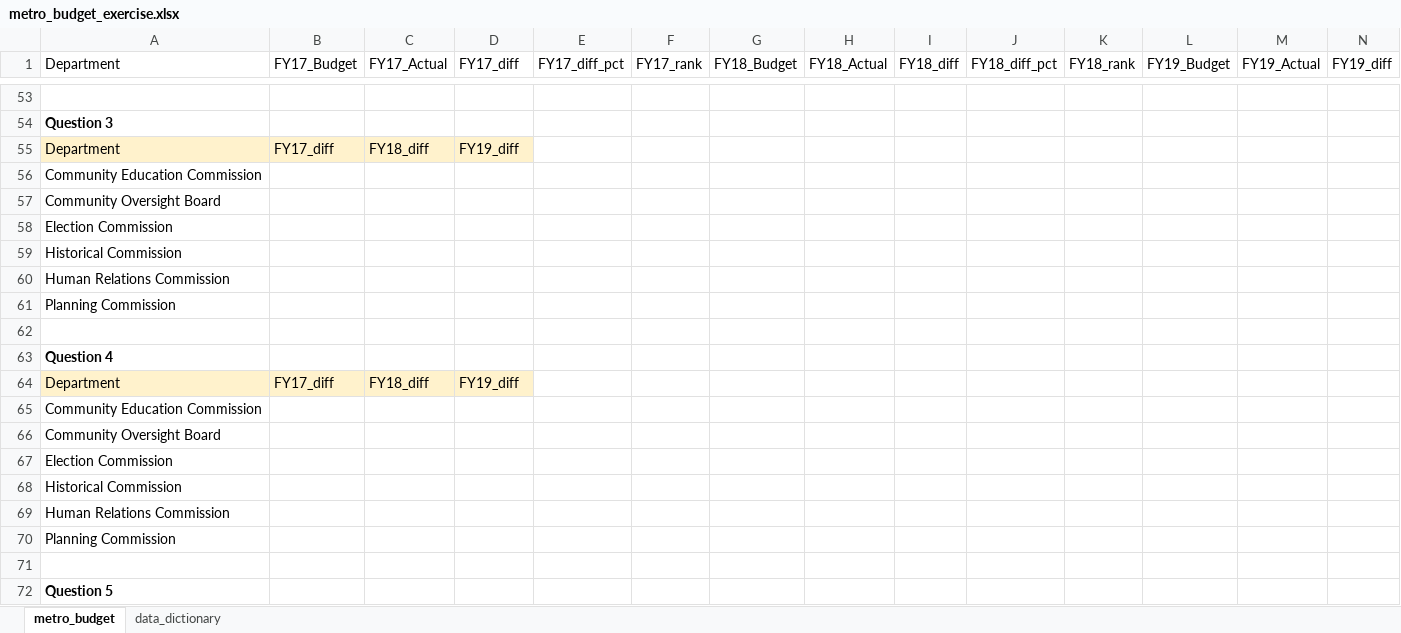
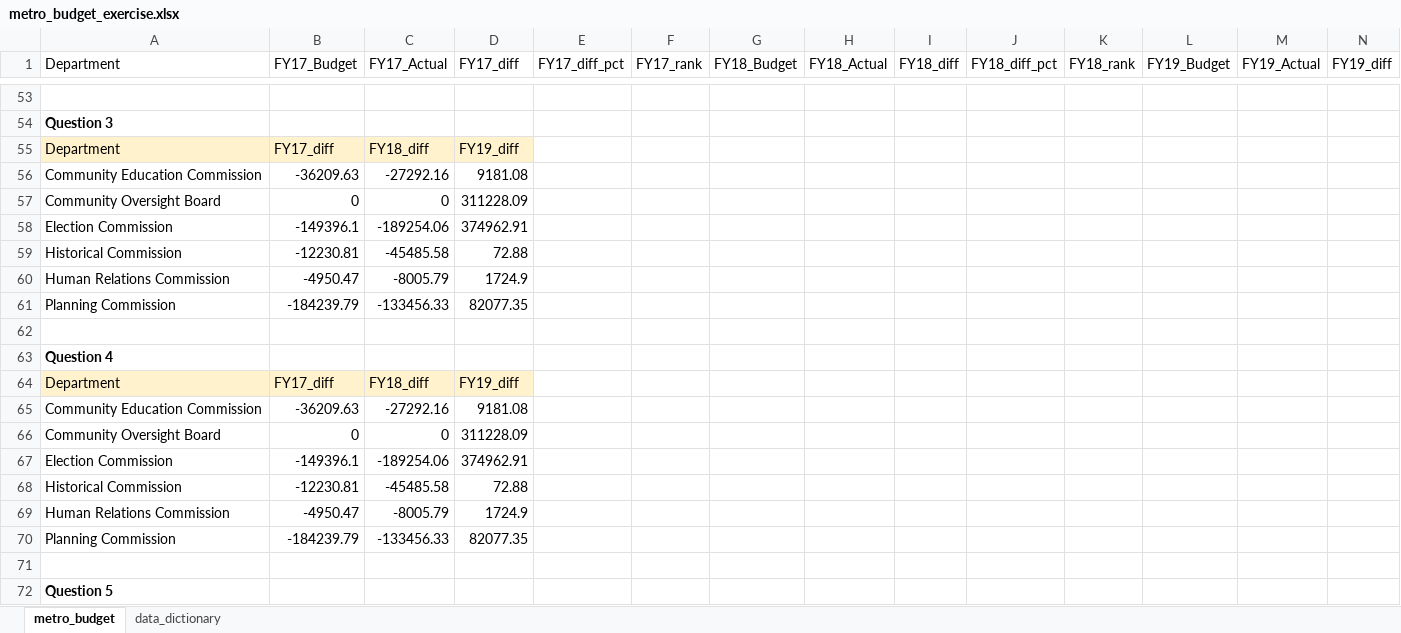
Before and after one commit to NSS-Data-Analytics-Cohort-11/lookups-exercise-McNuttJ, an Excel workbook: metro_budget_exercise.xlsx, sheet metro_budget, drawn as a sheet; only a part is shown, gaps mark what is left out; values as stored, in another font and other column widths than the file's, no borders; removed rows and columns are numbered as before the commit, all else as after; rows hold the shown columns only; the diff names each change by its address in the sheet, - before the commit and + after, or states it on an @@ line.

Commit message:
finished question 4

```diff
--- a/metro_budget_exercise.xlsx (sheet metro_budget)
+++ b/metro_budget_exercise.xlsx (sheet metro_budget)
-row 56: Community Education Commission
-row 57: Community Oversight Board
-row 58: Election Commission
-row 59: Historical Commission
-row 60: Human Relations Commission
-row 61: Planning Commission
+row 56: Community Education Commission | -36209.63 | -27292.16 | 9181.08
+row 57: Community Oversight Board | 0 | 0 | 311228.09
+row 58: Election Commission | -149396.1 | -189254.06 | 374962.91
+row 59: Historical Commission | -12230.81 | -45485.58 | 72.88
+row 60: Human Relations Commission | -4950.47 | -8005.79 | 1724.9
+row 61: Planning Commission | -184239.79 | -133456.33 | 82077.35
-row 65: Community Education Commission
-row 66: Community Oversight Board
-row 67: Election Commission
-row 68: Historical Commission
-row 69: Human Relations Commission
-row 70: Planning Commission
+row 65: Community Education Commission | -36209.63 | -27292.16 | 9181.08
+row 66: Community Oversight Board | 0 | 0 | 311228.09
+row 67: Election Commission | -149396.1 | -189254.06 | 374962.91
+row 68: Historical Commission | -12230.81 | -45485.58 | 72.88
+row 69: Human Relations Commission | -4950.47 | -8005.79 | 1724.9
+row 70: Planning Commission | -184239.79 | -133456.33 | 82077.35
```
